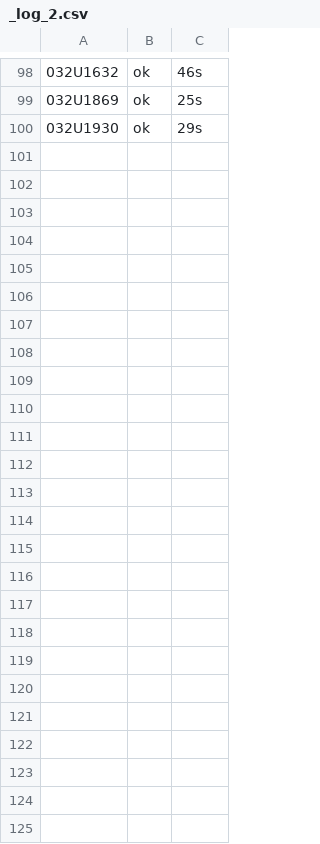
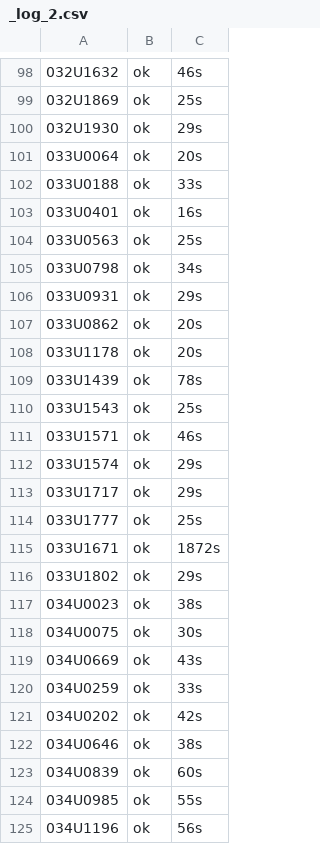
Before and after one commit to dape1987/protection_Italy, a CSV file: normattiva/out/export_pc/_log_2.csv, drawn as a sheet; only a part is shown, gaps mark what is left out.

```diff
--- a/normattiva/out/export_pc/_log_2.csv
+++ b/normattiva/out/export_pc/_log_2.csv
@@ -100 +100,26 @@
 032U1930,ok,29s
+033U0064,ok,20s
+033U0188,ok,33s
+033U0401,ok,16s
+033U0563,ok,25s
+033U0798,ok,34s
+033U0931,ok,29s
+033U0862,ok,20s
+033U1178,ok,20s
+033U1439,ok,78s
+033U1543,ok,25s
+033U1571,ok,46s
+033U1574,ok,29s
+033U1717,ok,29s
+033U1777,ok,25s
+033U1671,ok,1872s
+033U1802,ok,29s
+034U0023,ok,38s
+034U0075,ok,30s
+034U0669,ok,43s
+034U0259,ok,33s
+034U0202,ok,42s
+034U0646,ok,38s
+034U0839,ok,60s
+034U0985,ok,55s
+034U1196,ok,56s
```
Also changed, not shown: 25 other files.
